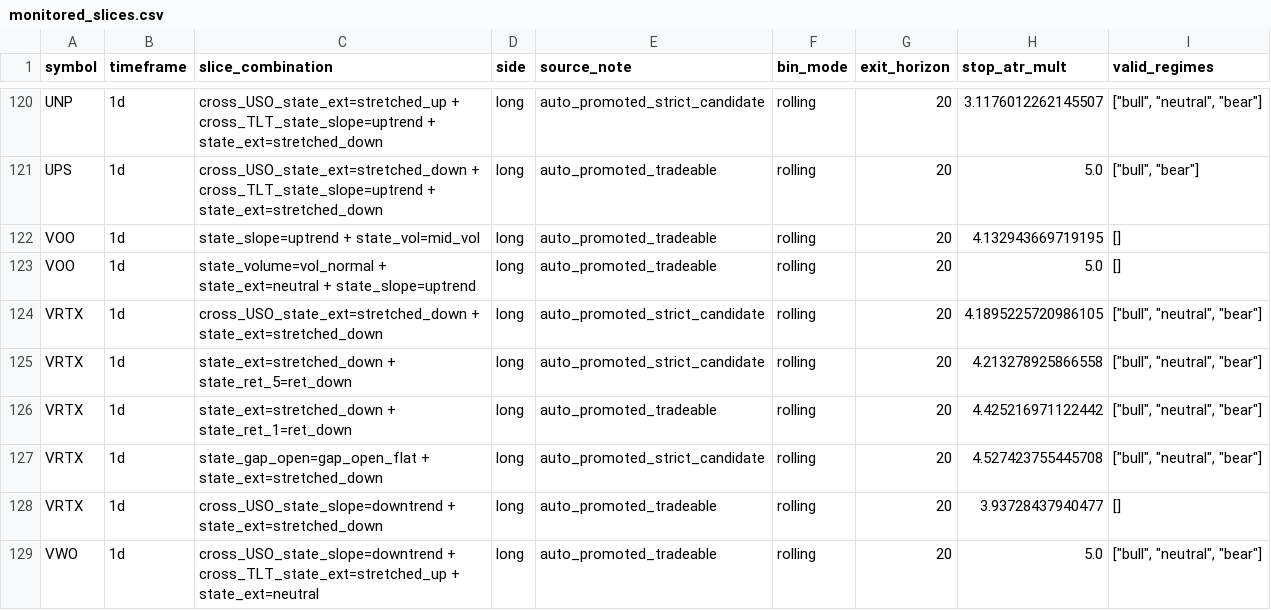
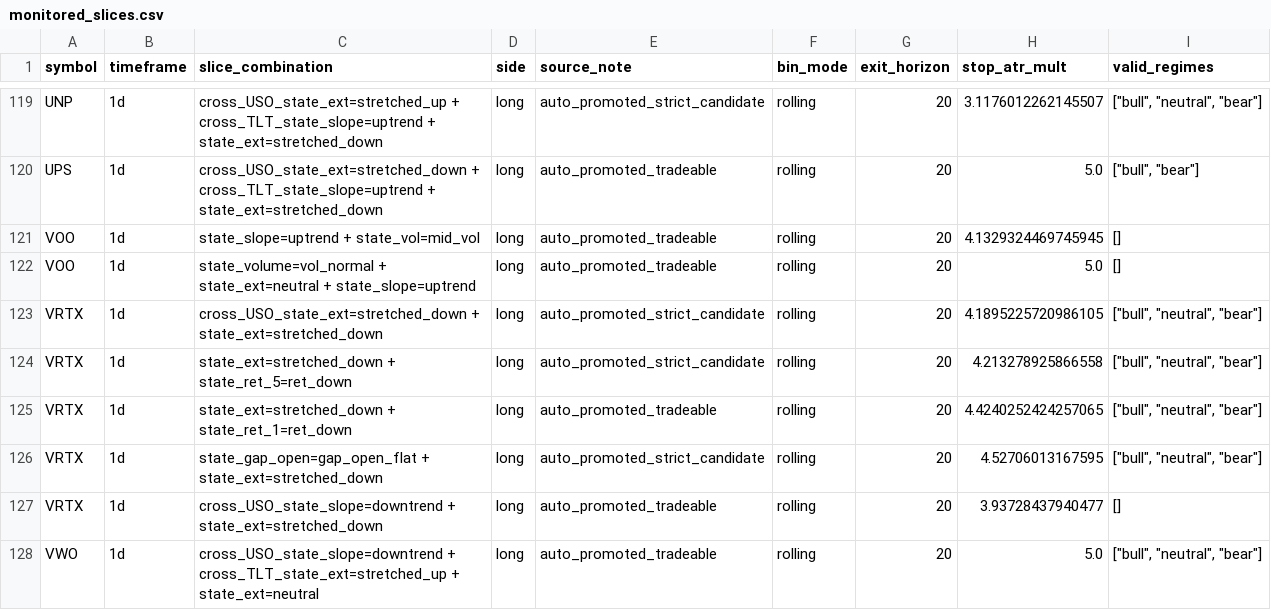
Before and after one commit to 6ixtyn9-sudo/Price, a CSV file: localdata/monitored_slices.csv, drawn as a sheet; only a part is shown, gaps mark what is left out; the diff covers the shown part only.

```diff
--- a/localdata/monitored_slices.csv
+++ b/localdata/monitored_slices.csv
@@ -121,3 +120,3 @@ UNP,1d,cross_USO_state_ext=stretched_up + cross_TLT_state_slope=uptrend + state_
 UPS,1d,cross_USO_state_ext=stretched_down + cross_TLT_state_slope=uptrend + state_ext=stretched_down,long,auto_promoted_tradeable,rolling,20,5.0,"[""bull"", ""bear""]"
-VOO,1d,state_slope=uptrend + state_vol=mid_vol,long,auto_promoted_tradeable,rolling,20,4.132943669719195,[]
+VOO,1d,state_slope=uptrend + state_vol=mid_vol,long,auto_promoted_tradeable,rolling,20,4.1329324469745945,[]
 VOO,1d,state_volume=vol_normal + state_ext=neutral + state_slope=uptrend,long,auto_promoted_tradeable,rolling,20,5.0,[]
@@ -125,4 +124,4 @@ VRTX,1d,cross_USO_state_ext=stretched_down + state_ext=stretched_down,long,auto_
 VRTX,1d,state_ext=stretched_down + state_ret_5=ret_down,long,auto_promoted_strict_candidate,rolling,20,4.213278925866558,"[""bull"", ""neutral"", ""bear""]"
-VRTX,1d,state_ext=stretched_down + state_ret_1=ret_down,long,auto_promoted_tradeable,rolling,20,4.425216971122442,"[""bull"", ""neutral"", ""bear""]"
-VRTX,1d,state_gap_open=gap_open_flat + state_ext=stretched_down,long,auto_promoted_strict_candidate,rolling,20,4.527423755445708,"[""bull"", ""neutral"", ""bear""]"
+VRTX,1d,state_ext=stretched_down + state_ret_1=ret_down,long,auto_promoted_tradeable,rolling,20,4.4240252424257065,"[""bull"", ""neutral"", ""bear""]"
+VRTX,1d,state_gap_open=gap_open_flat + state_ext=stretched_down,long,auto_promoted_strict_candidate,rolling,20,4.52706013167595,"[""bull"", ""neutral"", ""bear""]"
 VRTX,1d,cross_USO_state_slope=downtrend + state_ext=stretched_down,long,auto_promoted_tradeable,rolling,20,3.93728437940477,[]
```
Also changed, not shown: 2 added rows, 3 removed rows, 2 moved rows and 19 edited cells elsewhere in this file, localdata/monitored_edge_metrics.csv, 3 other files.
